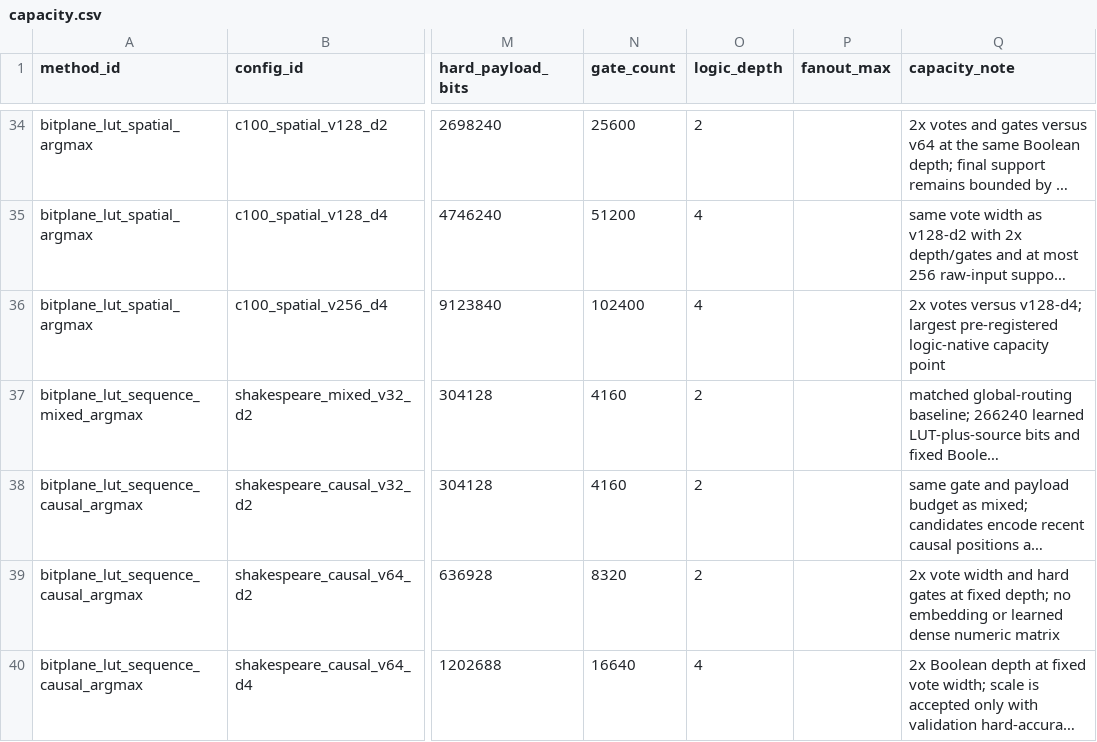
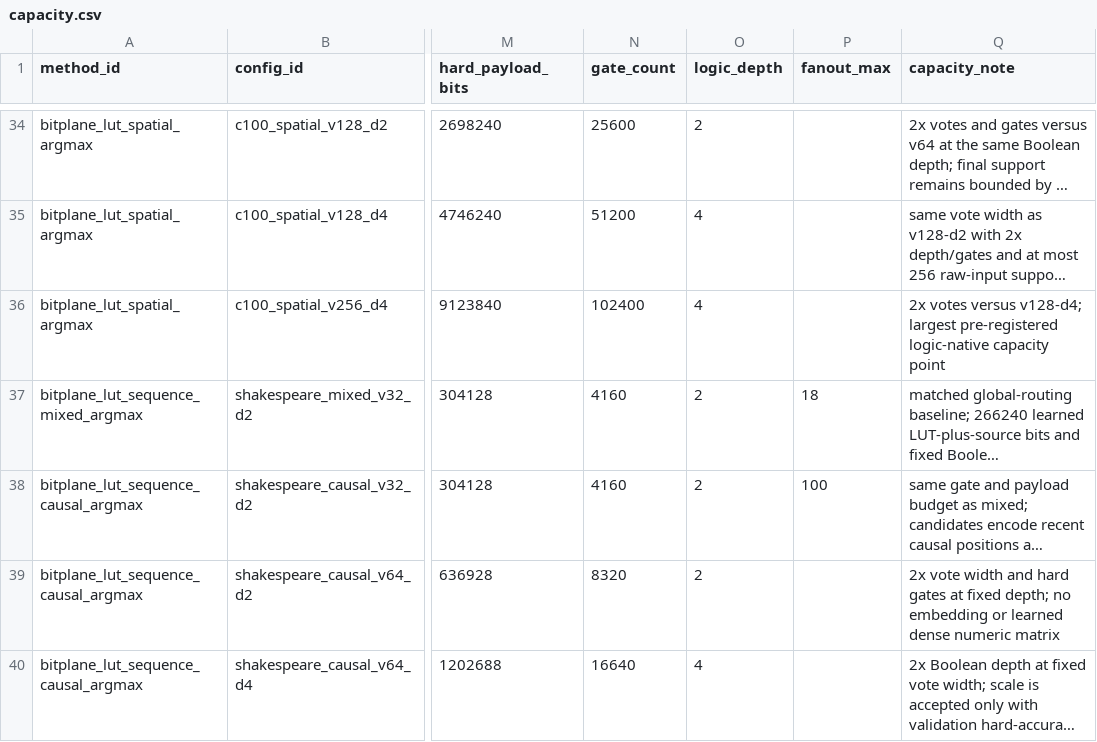
Before and after one commit to chaochao825/learnable_logic, a CSV file: research_registry/capacity.csv, drawn as a sheet; only a part is shown, gaps mark what is left out; long unchanged cells end in …; the diff names each change by its address in the sheet, - before the commit and + after, or states it on an @@ line.

```diff
--- a/research_registry/capacity.csv
+++ b/research_registry/capacity.csv
-P37 (fanout_max): (empty)
+P37 (fanout_max): 18
-P38 (fanout_max): (empty)
+P38 (fanout_max): 100
```
Also changed, not shown: research_registry/methods.csv, research_registry/results.csv, 24 other files.
